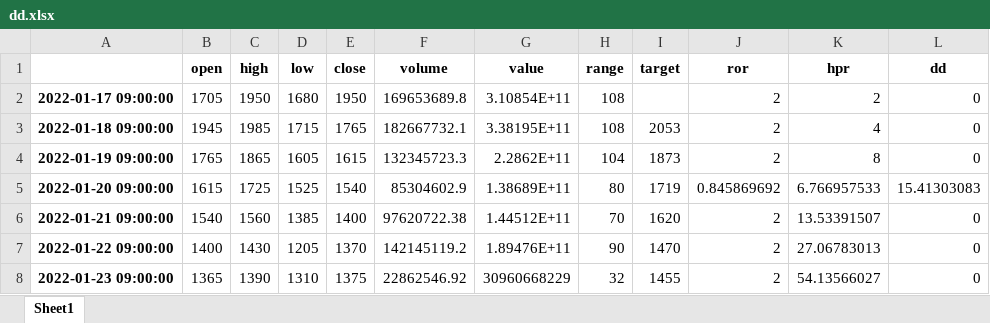
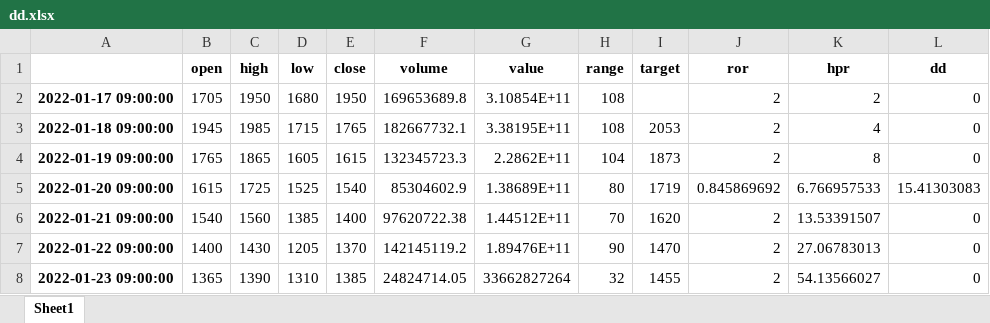
Before and after one commit to ikiloo/python_study, an Excel workbook: dd.xlsx, sheet Sheet1, drawn as a sheet; values as stored, in another font and other column widths than the file's, no borders; the diff names each change by its address in the sheet, - before the commit and + after, or states it on an @@ line.

```diff
--- a/dd.xlsx (sheet Sheet1)
+++ b/dd.xlsx (sheet Sheet1)
-E8 (close): 1375
+E8 (close): 1385
-F8 (volume): 22862546.92
+F8 (volume): 24824714.05
-G8 (value): 30960668229
+G8 (value): 33662827264
```
Also changed, not shown: 4 other files.
